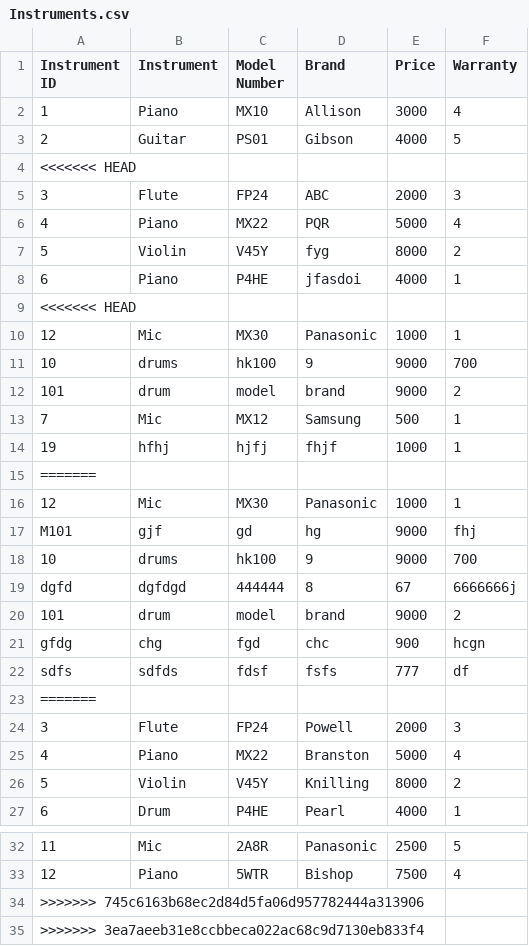
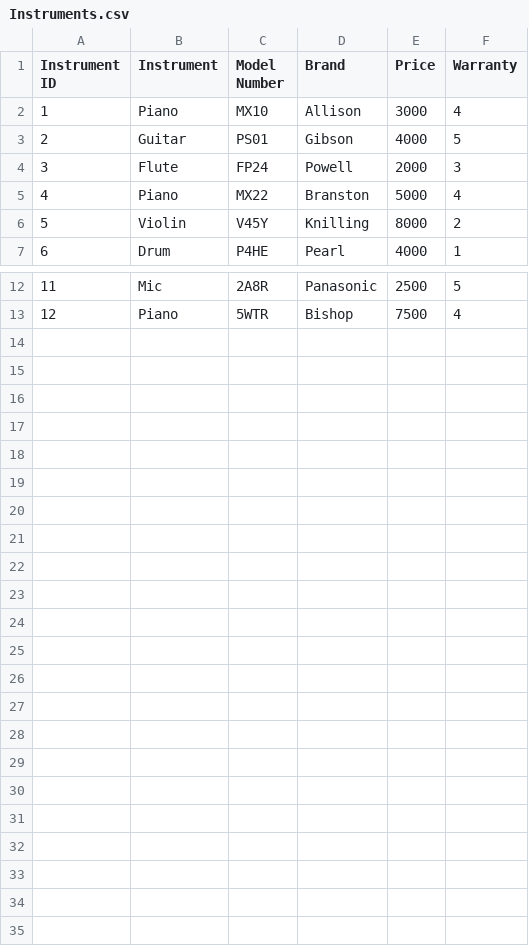
Before and after one commit to rabina575/Emerging-CW, a CSV file: build/classes/CSV_Files/Instruments.csv, drawn as a sheet; only a part is shown, gaps mark what is left out.

```diff
--- a/build/classes/CSV_Files/Instruments.csv
+++ b/build/classes/CSV_Files/Instruments.csv
@@ -3,22 +3,2 @@ Instrument ID,Instrument,Model Number,Brand,Price,Warranty
 2,Guitar,PS01,Gibson,4000,5
-<<<<<<< HEAD
-3,Flute,FP24,ABC,2000,3
-4,Piano,MX22,PQR,5000,4
-5,Violin,V45Y,fyg,8000,2
-6,Piano,P4HE,jfasdoi,4000,1
-<<<<<<< HEAD
-12,Mic,MX30,Panasonic,1000,1
-10,drums,hk100,9,9000,700
-101,drum,model,brand,9000,2
-7,Mic,MX12,Samsung,500,1
-19,hfhj,hjfj,fhjf,1000,1
-=======
-"12","Mic","MX30","Panasonic","1000","1"
-"M101","gjf","gd","hg","9000","fhj"
-"10","drums","hk100","9","9000","700"
-"dgfd","dgfdgd","444444","8","67","6666666j"
-"101","drum","model","brand","9000","2"
-"gfdg","chg","fgd","chc","900","hcgn"
-"sdfs","sdfds","fdsf","fsfs","777","df"
-=======
 3,Flute,FP24,Powell,2000,3
@@ -33,3 +13 @@ Instrument ID,Instrument,Model Number,Brand,Price,Warranty
 12,Piano,5WTR,Bishop,7500,4
->>>>>>> 745c6163b68ec2d84d5fa06d957782444a313906
->>>>>>> 3ea7aeeb31e8ccbbeca022ac68c9d7130eb833f4
```
Also changed, not shown: build/classes/CSV_Files/Members.csv, src/CSV_Files/Instruments.csv, 41 other files.
